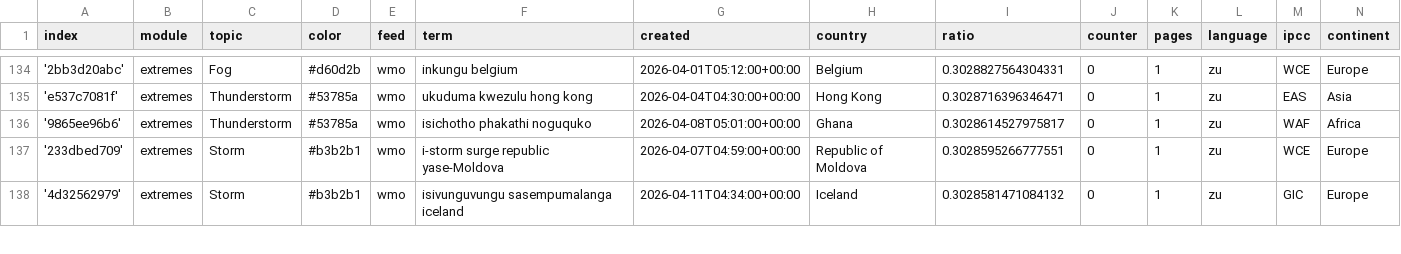
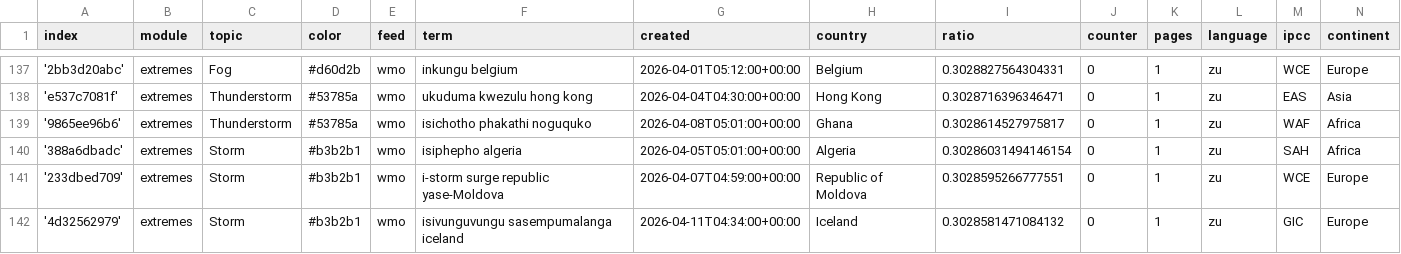
Before and after one commit to friedhumb-news/zuluExtremes, a CSV file: terms.csv, drawn as a sheet; only a part is shown, gaps mark what is left out; the diff covers the shown part only.

Commit message:
Commit from GitHub Actions (import:0.0)

```diff
--- a/terms.csv
+++ b/terms.csv
@@ -136,2 +139,3 @@ index,module,topic,color,feed,term,created,country,ratio,counter,pages,language,
 '9865ee96b6',extremes,Thunderstorm,#53785a,wmo,isichotho phakathi noguquko,2026-04-08T05:01:00+00:00,Ghana,0.3028614527975817,0,1,zu,WAF,Africa
+'388a6dbadc',extremes,Storm,#b3b2b1,wmo,isiphepho algeria,2026-04-05T05:01:00+00:00,Algeria,0.30286031494146154,0,1,zu,SAH,Africa
 '233dbed709',extremes,Storm,#b3b2b1,wmo,i-storm surge republic yase-Moldova,2026-04-07T04:59:00+00:00,Republic of Moldova,0.3028595266777551,0,1,zu,WCE,Europe
```
Also changed, not shown: 9 added rows and 8 edited cells elsewhere in this file.
